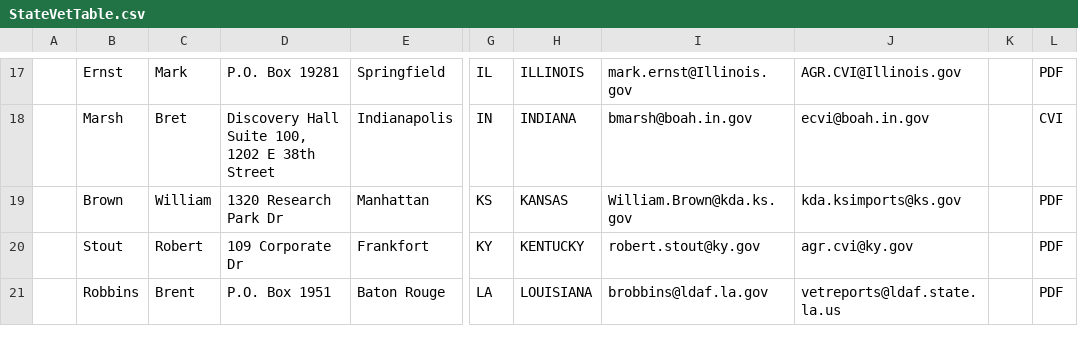
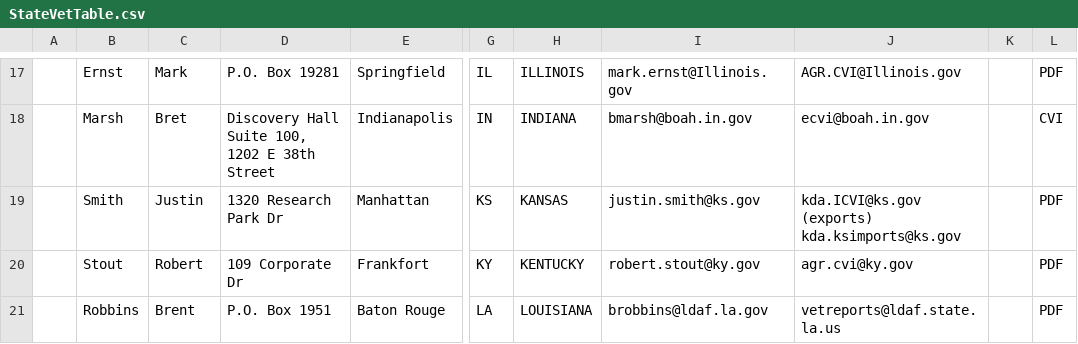
Before and after one commit to mkm1879/Civet, a CSV file: StateVetTable.csv, drawn as a sheet; only a part is shown, gaps mark what is left out; the diff covers the shown part only; the diff names each change by its address in the sheet, - before the commit and + after, or states it on an @@ line.

```diff
--- a/StateVetTable.csv
+++ b/StateVetTable.csv
-B19: Brown
+B19: Smith
-C19: William
+C19: Justin
-I19: William.Brown@kda.ks.gov
+I19: justin.smith@ks.gov
-J19: kda.ksimports@ks.gov
+J19: kda.ICVI@ks.gov (exports) kda.ksimports@ks.gov
```
Also changed, not shown: 16 edited cells elsewhere in this file.
